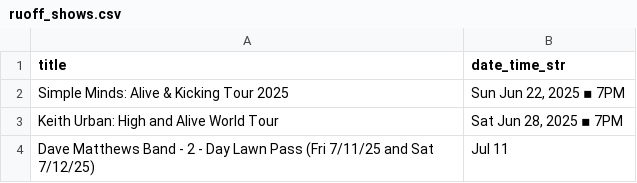
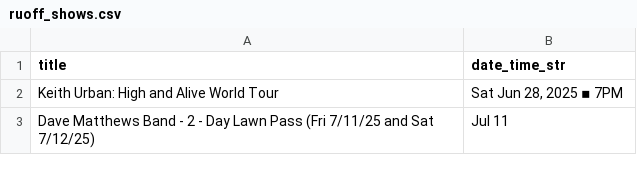
Before and after one commit to jcorio/RuoffToCal, a CSV file: ruoff_shows.csv, drawn as a sheet; only a part is shown; the diff names each change by its address in the sheet, - before the commit and + after, or states it on an @@ line.

```diff
--- a/ruoff_shows.csv
+++ b/ruoff_shows.csv
-row 2: Simple Minds: Alive & Kicking Tour 2025 | Sun Jun 22, 2025 ▪ 7PM
```
Also changed, not shown: 3 other files.
